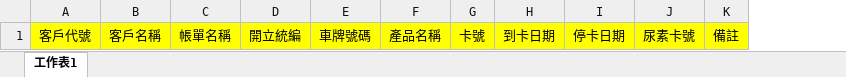
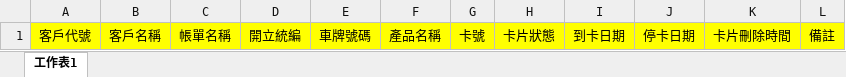
Before and after one commit to mitwitCTC/G-Tai, an Excel workbook: src/assets/車籍資料表.xlsx, sheet 工作表1, drawn as a sheet; values as stored, in another font and other column widths than the file's, no borders; removed rows and columns are numbered as before the commit, all else as after; the diff names each change by its address in the sheet, - before the commit and + after, or states it on an @@ line.

```diff
--- a/src/assets/車籍資料表.xlsx (sheet 工作表1)
+++ b/src/assets/車籍資料表.xlsx (sheet 工作表1)
+column H, row 1: 卡片狀態
-column J, row 1: 尿素卡號
+column K, row 1: 卡片刪除時間
```
Also changed, not shown: src/assets/中油匯出.xlsx, 6 other files.
